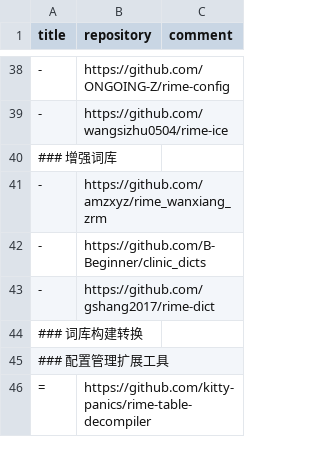
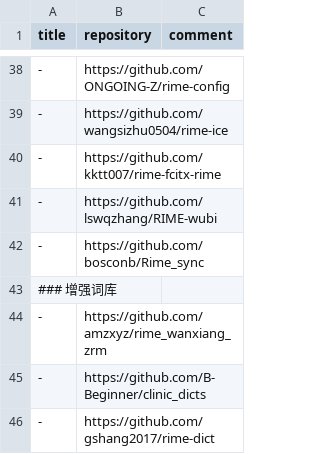
Before and after one commit to hantang/rime-list, a TSV file: archives/data.tsv, drawn as a sheet; only a part is shown, gaps mark what is left out; the shorter side is filled out with more unchanged rows.

Commit message:
Update data

```diff
--- a/archives/data.tsv
+++ b/archives/data.tsv
@@ -39,2 +39,5 @@ title	repository	comment
 -	https://github.com/wangsizhu0504/rime-ice	
+-	https://github.com/kktt007/rime-fcitx-rime	
+-	https://github.com/lswqzhang/RIME-wubi	
+-	https://github.com/bosconb/Rime_sync	
 ### 增强词库		
```
Also changed, not shown: data.tsv.
